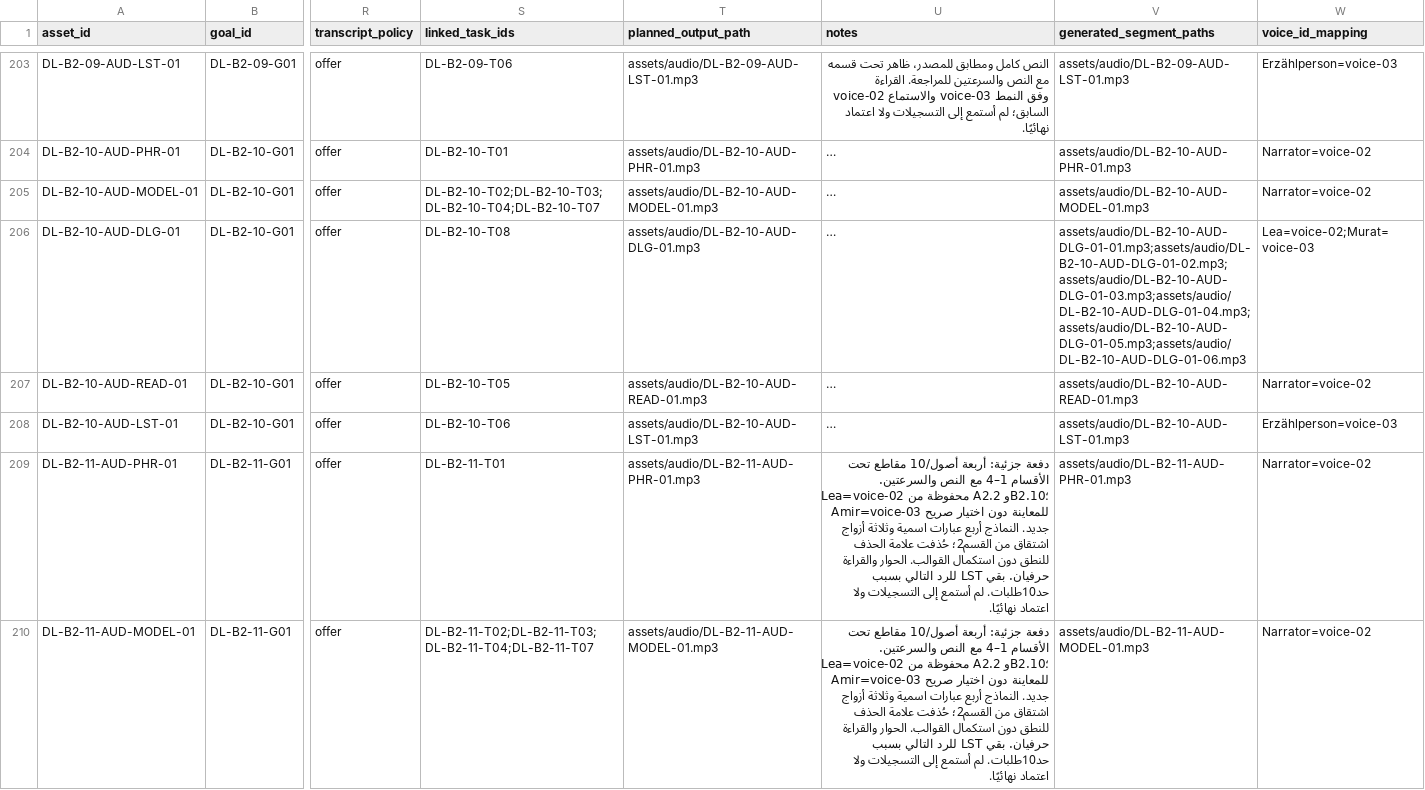
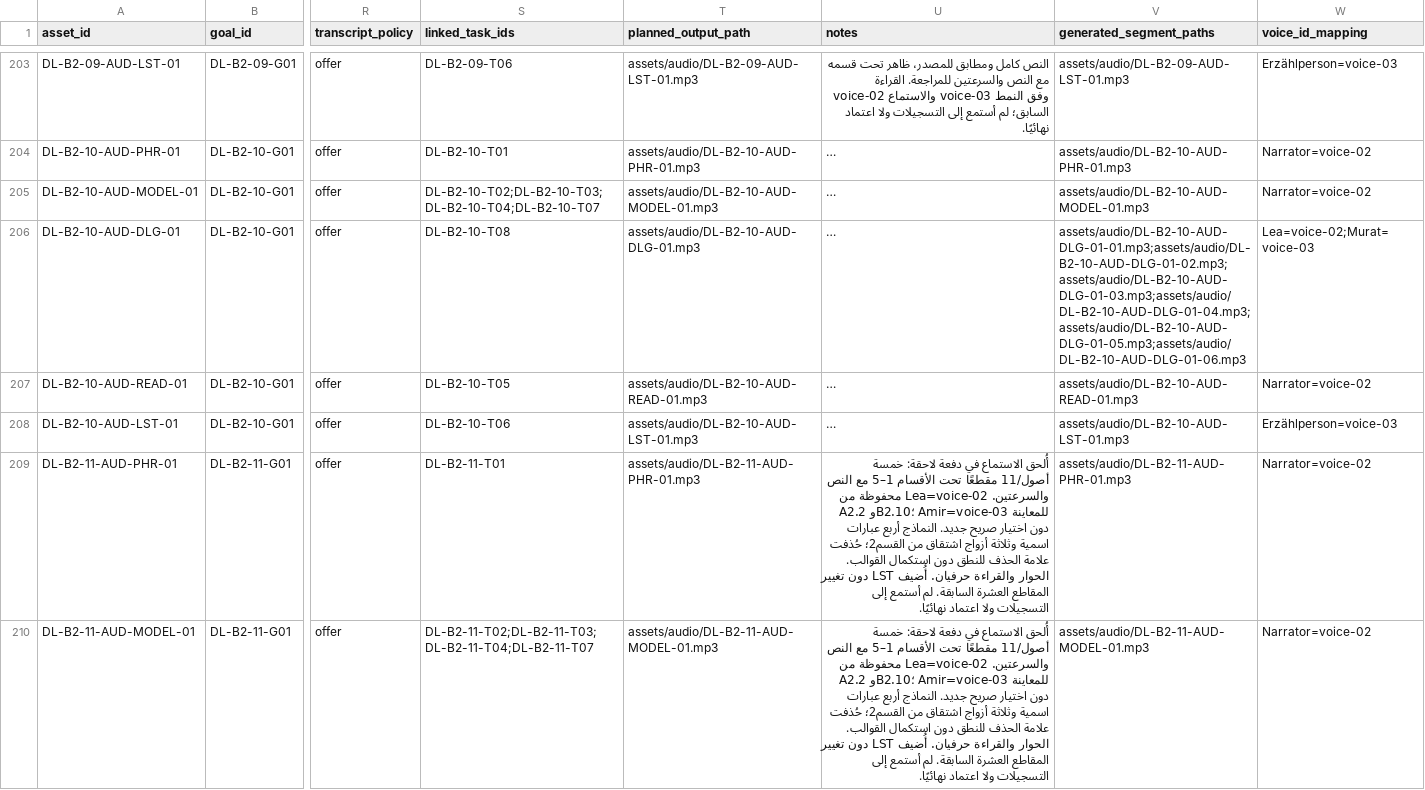
Before and after one commit to naderba69/deutschlern, a CSV file: data/audio-asset-register.csv, drawn as a sheet; only a part is shown, gaps mark what is left out; long unchanged cells end in …; the diff covers the shown part only; the diff names each change by its address in the sheet, - before the commit and + after, or states it on an @@ line.

```diff
--- a/data/audio-asset-register.csv
+++ b/data/audio-asset-register.csv
-U209:U210 (notes): دفعة جزئية: أربعة أصول/10 مقاطع تحت الأقسام 1–4 مع النص والسرعتين. Lea=voice-02 محفوظة من A2.2 وB2.10؛ Amir=voice-03 للمعاينة دون اختيار صريح جديد. النماذج أربع عبارات اسمية وثلاثة أزواج اشتقاق من القسم2؛ حُذفت علامة الحذف للنطق دون استكمال القوالب. الحوار والقراءة حرفيان. بقي LST للرد التالي بسبب حد10طلبات. لم أستمع…
+U209:U210 (notes): أُلحق الاستماع في دفعة لاحقة: خمسة أصول/11 مقطعًا تحت الأقسام 1–5 مع النص والسرعتين. Lea=voice-02 محفوظة من A2.2 وB2.10؛ Amir=voice-03 للمعاينة دون اختيار صريح جديد. النماذج أربع عبارات اسمية وثلاثة أزواج اشتقاق من القسم2؛ حُذفت علامة الحذف للنطق دون استكمال القوالب. الحوار والقراءة حرفيان. أُضيف LST دون تغيير المقاطع العشرة السابقة. لم أستمع…
```
Also changed, not shown: 1 added row and 2 edited cells elsewhere in this file, 10 other files.
